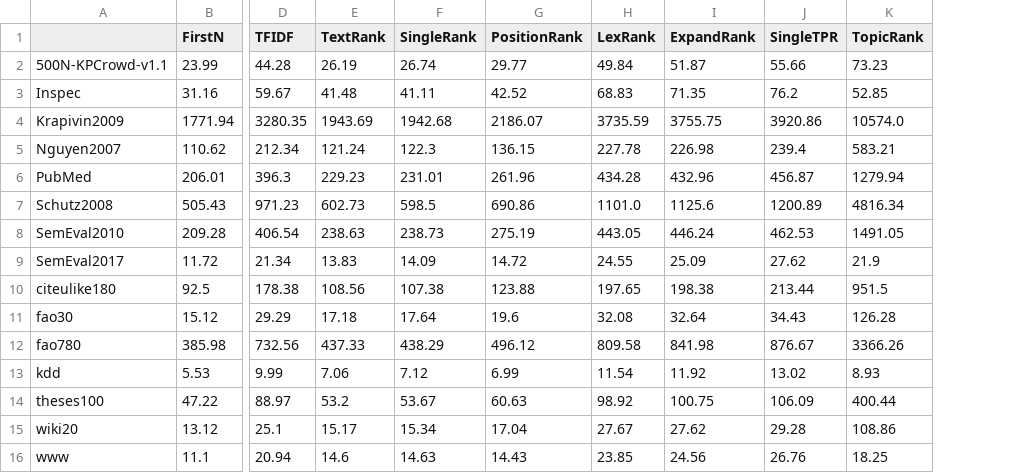
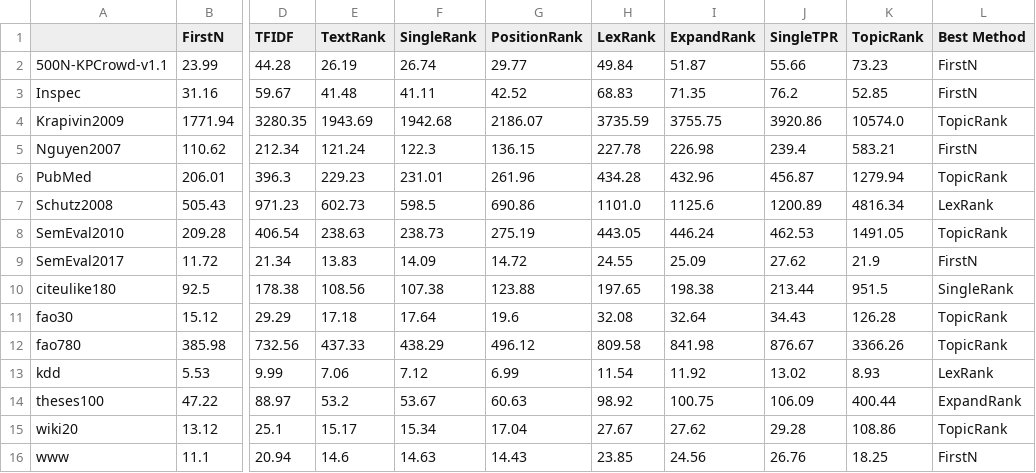
Before and after one commit to asahi417/kex, a CSV file: benchmark/full-result.time.csv, drawn as a sheet; only a part is shown, gaps mark what is left out; the diff names each change by its address in the sheet, - before the commit and + after, or states it on an @@ line.

```diff
--- a/benchmark/full-result.time.csv
+++ b/benchmark/full-result.time.csv
+column L (Best Method), rows 2-16: FirstN | FirstN | TopicRank | FirstN | TopicRank | LexRank | TopicRank | FirstN | SingleRank | TopicRank | TopicRank | LexRank | ExpandRank | TopicRank | FirstN
```
Also changed, not shown: benchmark/full-result.10.csv, benchmark/full-result.15.csv, 14 other files.
